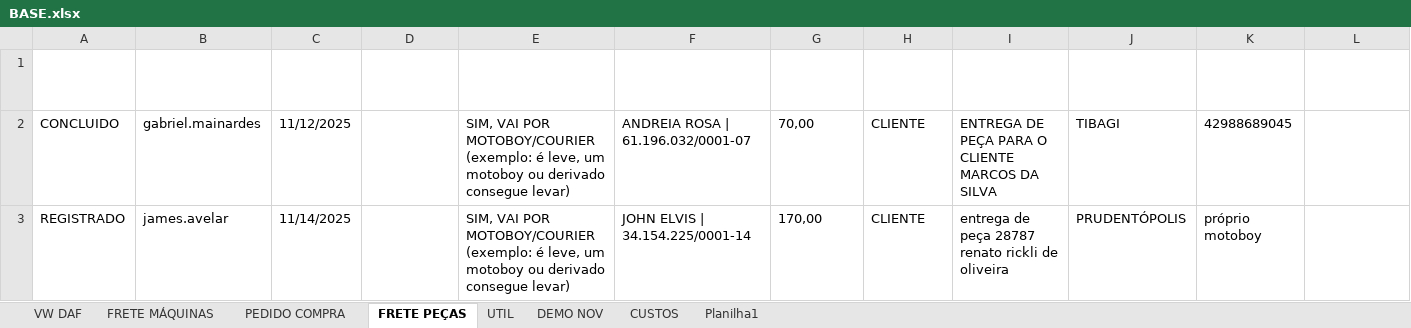
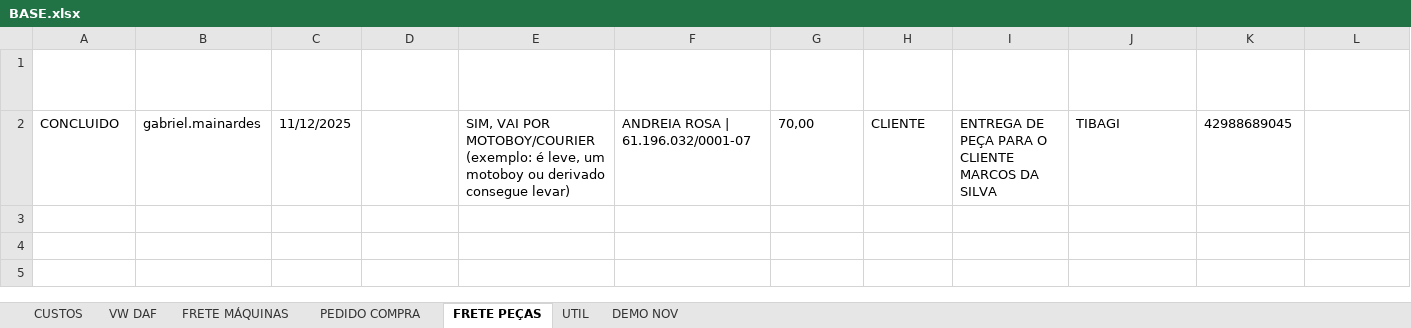
Before and after one commit to LOGMPA/LOG, an Excel workbook: public/data/BASE.xlsx, sheet FRETE PEÇAS, drawn as a sheet; only a part is shown; values as stored, in another font and other column widths than the file's, no borders; conditional formats and table styles not drawn; rows hold the shown columns only; the diff names each change by its address in the sheet, - before the commit and + after, or states it on an @@ line.

```diff
--- a/public/data/BASE.xlsx (sheet FRETE PEÇAS)
+++ b/public/data/BASE.xlsx (sheet FRETE PEÇAS)
-sheet tab: Planilha1
@@ sheet tab order changed: CUSTOS | VW DAF | FRETE MÁQUINAS | PEDIDO COMPRA | FRETE PEÇAS | UTIL | DEMO NOV @@
-row 3: REGISTRADO | james.avelar | 11/14/2025 |  | SIM, VAI POR MOTOBOY/COURIER (exemplo: é leve, um motoboy ou derivado consegue levar) | JOHN ELVIS | 34.154.225/0001-14 | 170,00 | CLIENTE | entrega de peça 28787 renato rickli de oliveira | PRUDENTÓPOLIS | próprio motoboy
```
Also changed, not shown: sheet PEDIDO COMPRA, sheet CUSTOS, sheet FRETE MÁQUINAS, formulas that keep their value, hidden cells, charts or pictures.
